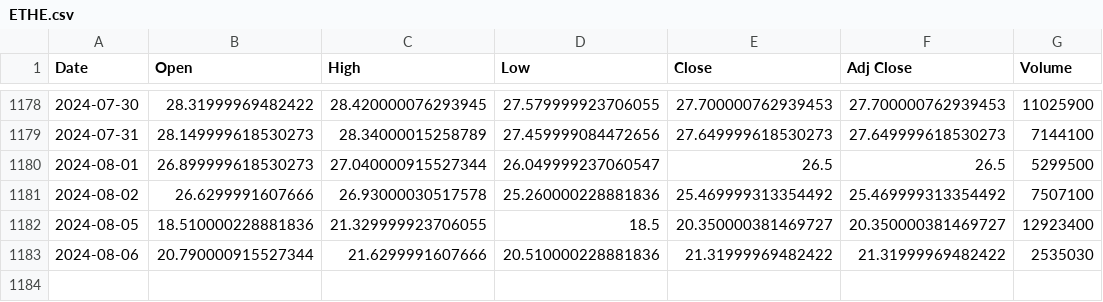
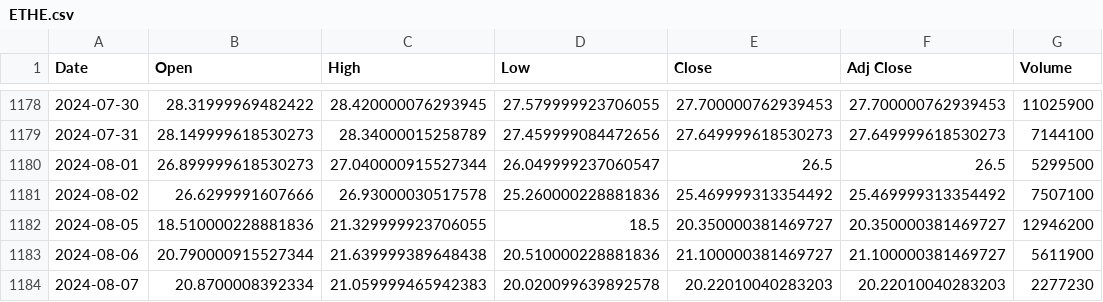
Before and after one commit to bharxhav/crypto-prognosis, a CSV file: data/assets/ETHE.csv, drawn as a sheet; only a part is shown, gaps mark what is left out.

```diff
--- a/data/assets/ETHE.csv
+++ b/data/assets/ETHE.csv
@@ -1181,3 +1181,4 @@ Date,Open,High,Low,Close,Adj Close,Volume
 2024-08-02,26.6299991607666,26.93000030517578,25.260000228881836,25.469999313354492,25.469999313354492,7507100
-2024-08-05,18.510000228881836,21.329999923706055,18.5,20.350000381469727,20.350000381469727,12923400
-2024-08-06,20.790000915527344,21.6299991607666,20.510000228881836,21.31999969482422,21.31999969482422,2535030
+2024-08-05,18.510000228881836,21.329999923706055,18.5,20.350000381469727,20.350000381469727,12946200
+2024-08-06,20.790000915527344,21.639999389648438,20.510000228881836,21.100000381469727,21.100000381469727,5611900
+2024-08-07,20.8700008392334,21.059999465942383,20.020099639892578,20.22010040283203,20.22010040283203,2277230
```
Also changed, not shown: data/assets/ETCG.csv, data/assets/GBTC.csv, 5 other files.
